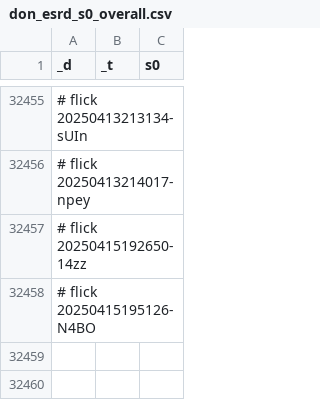
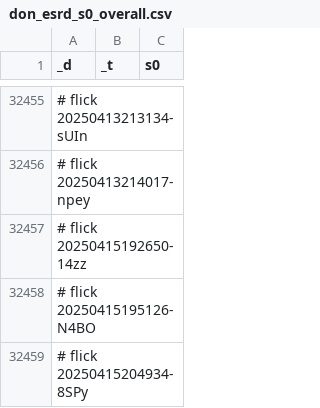
Before and after one commit to abikesa/shell-hologram, a CSV file: kitabo/ensi/ukubona/donorcase/test3/assets/csv/don_esrd_s0_overall.csv, drawn as a sheet; only a part is shown, gaps mark what is left out.

Commit message:
kitabo/ensi/ukubona/donorcase/test3/assets/csv/don_esrd_s0_overall.csv

```diff
--- a/kitabo/ensi/ukubona/donorcase/test3/assets/csv/don_esrd_s0_overall.csv
+++ b/kitabo/ensi/ukubona/donorcase/test3/assets/csv/don_esrd_s0_overall.csv
@@ -32458 +32458,2 @@ _d,_t,s0
 # flick 20250415195126-N4BO
+# flick 20250415204934-8SPy
```
